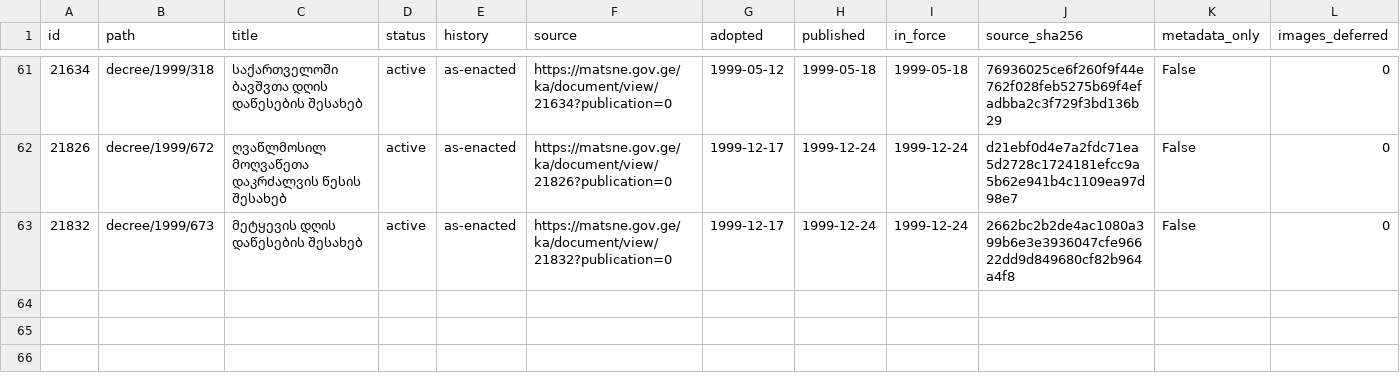
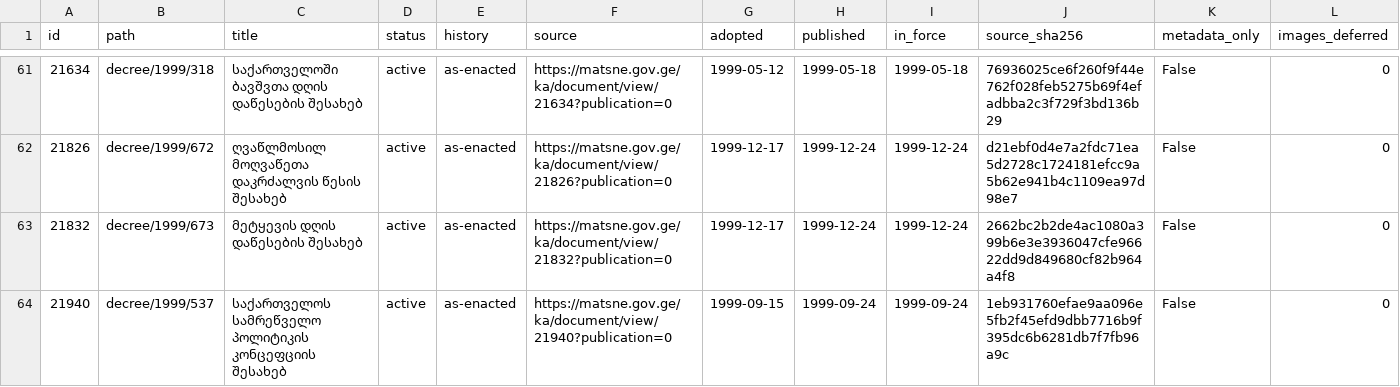
Before and after one commit to lexifina/georgia-law, a CSV file: data/matsne-1000005/matsne-1000005-a.csv, drawn as a sheet; only a part is shown, gaps mark what is left out; the diff names each change by its address in the sheet, - before the commit and + after, or states it on an @@ line.

Commit message:
№537: საქართველოს სამრეწველო პოლიტიკის კონცეფციის შესახებ
საქართველოს სამრეწველო პოლიტიკის კონცეფციის შესახებ

Kind: original
History: as-enacted
In-force: 1999-09-24
In-force-basis: published (no in-force article found)
Adopted: 1999-09-15
Published: 1999-09-24
Act: 21940
Act-path: decree/1999/537
Source: https://matsne.gov.ge/ka/document/view/21940?publication=0
Evidence: matsne
Amendments-applied: no

```diff
--- a/data/matsne-1000005/matsne-1000005-a.csv
+++ b/data/matsne-1000005/matsne-1000005-a.csv
+row 64: 21940 | decree/1999/537 | საქართველოს სამრეწველო პოლიტიკის კონცეფციის შესახებ | active | as-enacted | https://matsne.gov.ge/ka/document/view/21940?publication=0 | 1999-09-15 | 1999-09-24 | 1999-09-24 | 1eb931760efae9aa096e5fb2f45efd9dbb7716b9f395dc6b6281db7f7fb96a9c | False | 0
```
Also changed, not shown: 2 other files.
